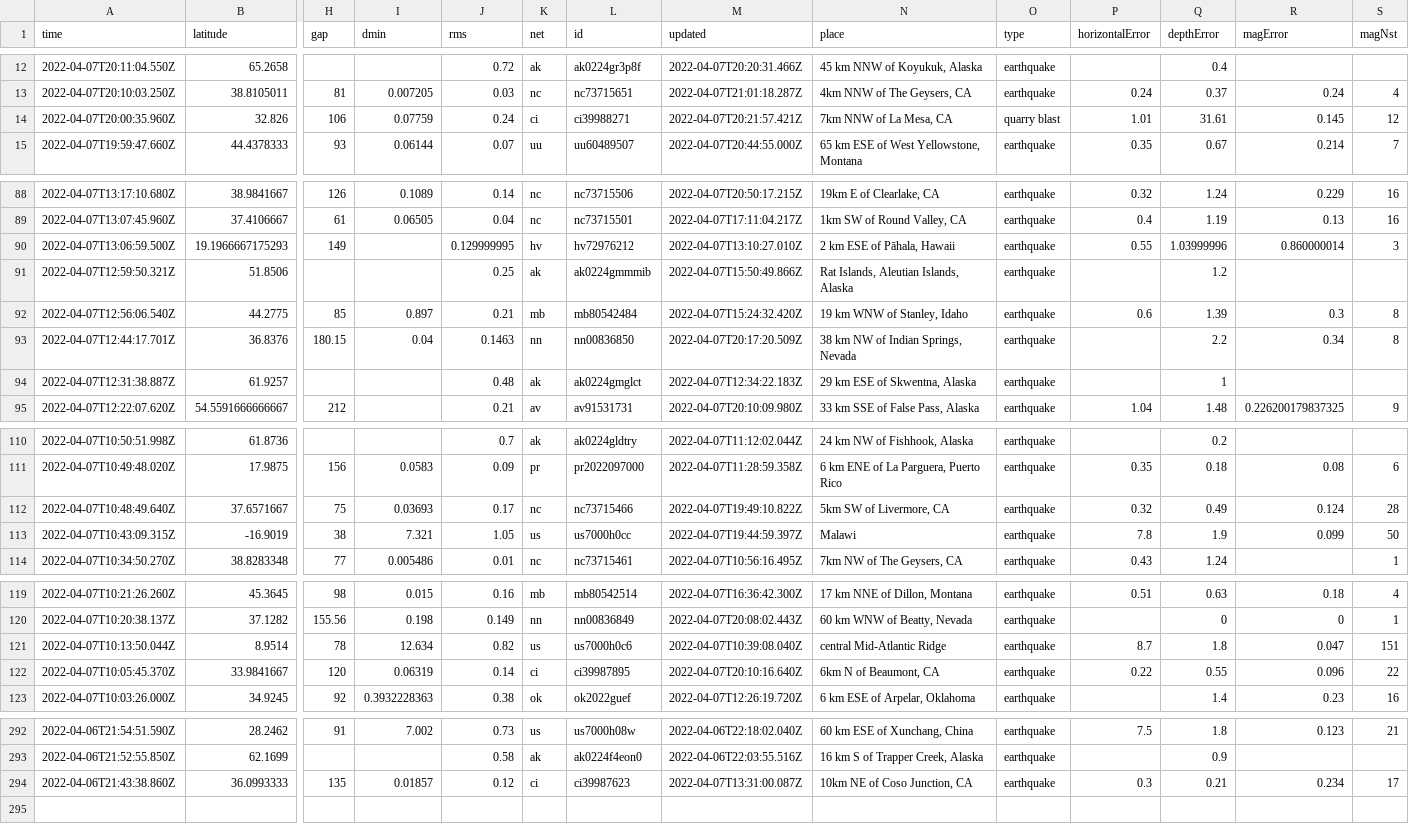
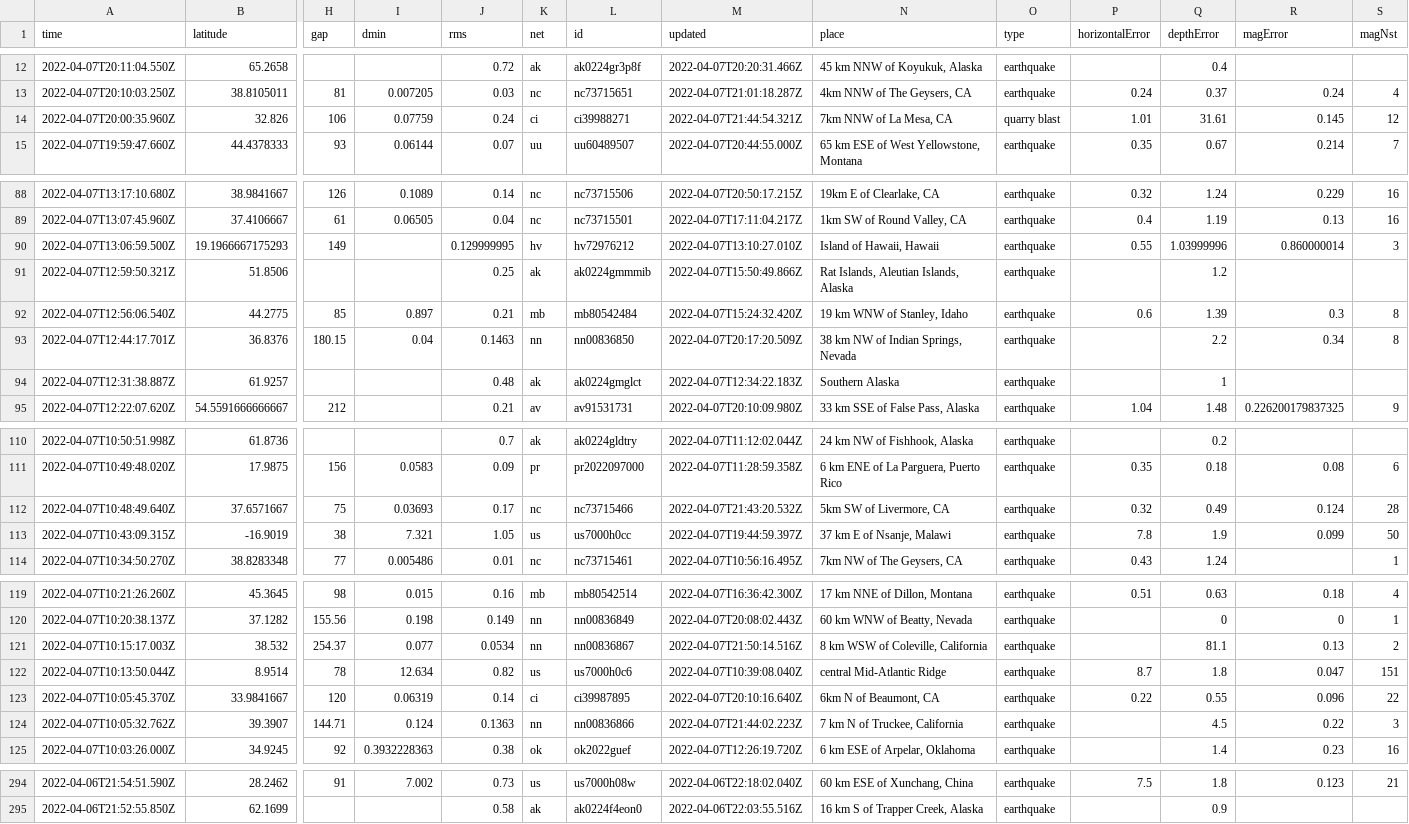
Before and after one commit to profrobwells/nicar22-github-actions, a CSV file: usgs_current.csv, drawn as a sheet; only a part is shown, gaps mark what is left out; removed rows and columns are numbered as before the commit, all else as after; rows hold the shown columns only; the diff covers the shown part only; the diff names each change by its address in the sheet, - before the commit and + after, or states it on an @@ line.

```diff
--- a/usgs_current.csv
+++ b/usgs_current.csv
-M14 (updated): 2022-04-07T20:21:57.421Z
+M14 (updated): 2022-04-07T21:44:54.321Z
-N90 (place): 2 km ESE of Pāhala, Hawaii
+N90 (place): Island of Hawaii, Hawaii
-N94 (place): 29 km ESE of Skwentna, Alaska
+N94 (place): Southern Alaska
-M112 (updated): 2022-04-07T19:49:10.822Z
+M112 (updated): 2022-04-07T21:43:20.532Z
-N113 (place): Malawi
+N113 (place): 37 km E of Nsanje, Malawi
+row 121: 2022-04-07T10:15:17.003Z | 38.532 | 254.37 | 0.077 | 0.0534 | nn | nn00836867 | 2022-04-07T21:50:14.516Z | 8 km WSW of Coleville, California | earthquake |  | 81.1 | 0.13 | 2
+row 124: 2022-04-07T10:05:32.762Z | 39.3907 | 144.71 | 0.124 | 0.1363 | nn | nn00836866 | 2022-04-07T21:44:02.223Z | 7 km N of Truckee, California | earthquake |  | 4.5 | 0.22 | 3
-row 294: 2022-04-06T21:43:38.860Z | 36.0993333 | 135 | 0.01857 | 0.12 | ci | ci39987623 | 2022-04-07T13:31:00.087Z | 10km NE of Coso Junction, CA | earthquake | 0.3 | 0.21 | 0.234 | 17
```
Also changed, not shown: 6 edited cells elsewhere in this file, 1 other file.
